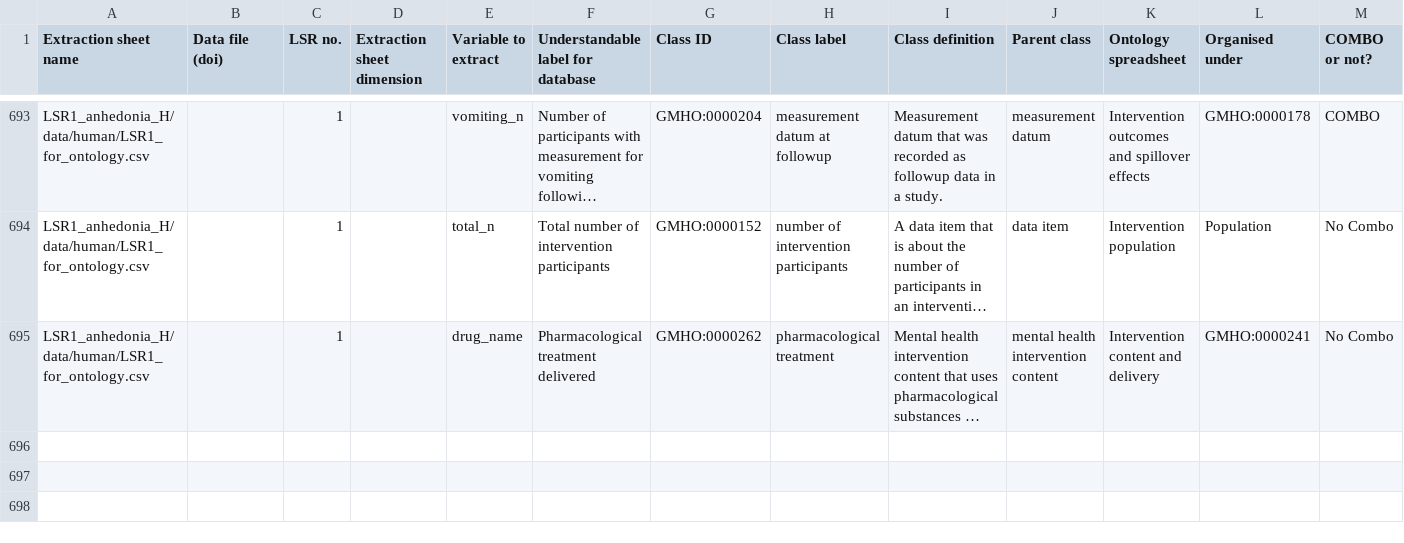
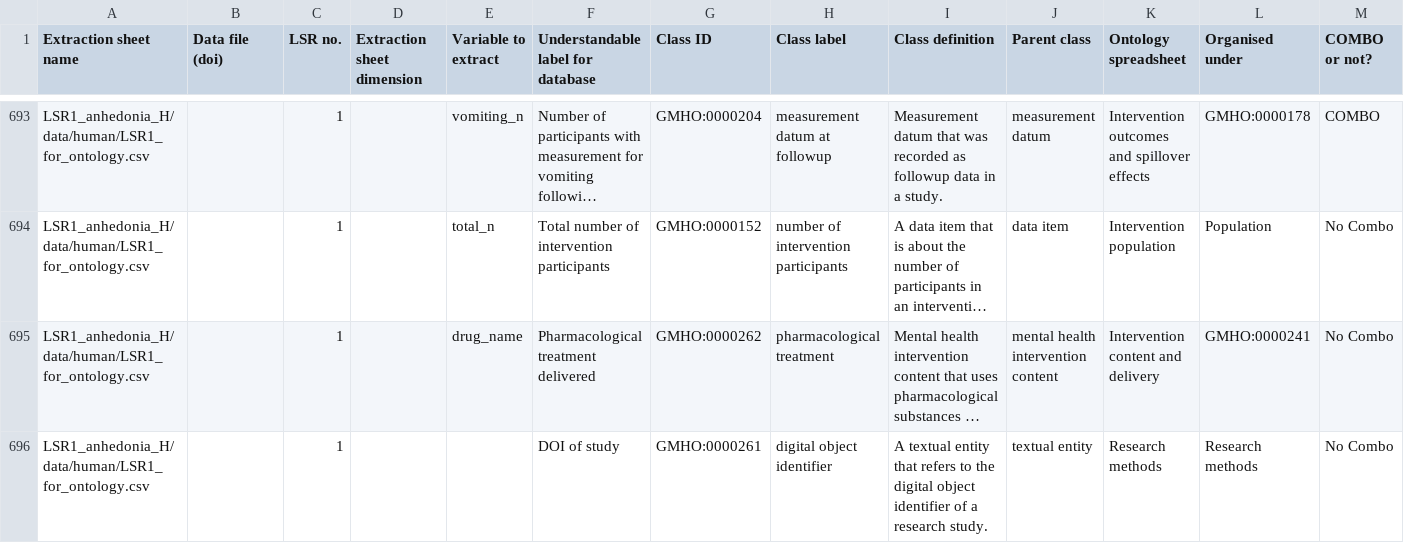
Before and after one commit to galenos-project/mental-health-ontology, a CSV file: Mapping to LSRs/Mental Health Ontology mapping to LSRs.csv, drawn as a sheet; only a part is shown, gaps mark what is left out; long unchanged cells end in …; rows hold the shown columns only; the diff names each change by its address in the sheet, - before the commit and + after, or states it on an @@ line.

```diff
--- a/Mapping to LSRs/Mental Health Ontology mapping to LSRs.csv
+++ b/Mapping to LSRs/Mental Health Ontology mapping to LSRs.csv
+row 696: LSR1_anhedonia_H/data/human/LSR1_for_ontology.csv |  | 1 |  |  | DOI of study | GMHO:0000261 | digital object identifier | A textual entity that refers to the digital object identifier of a research study. | textual entity | Research methods | Research methods | No Combo
```
